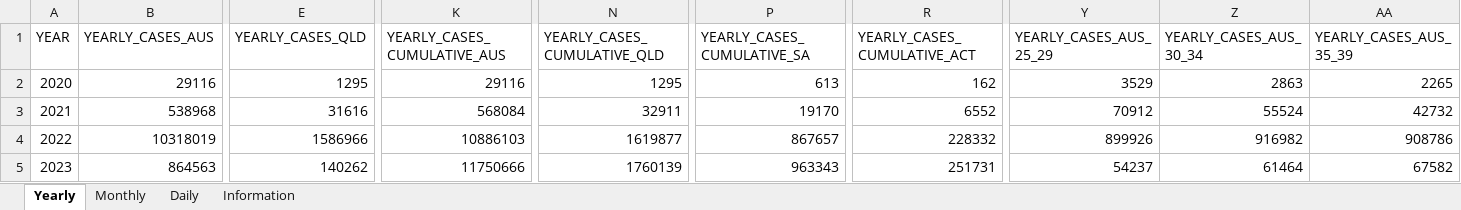
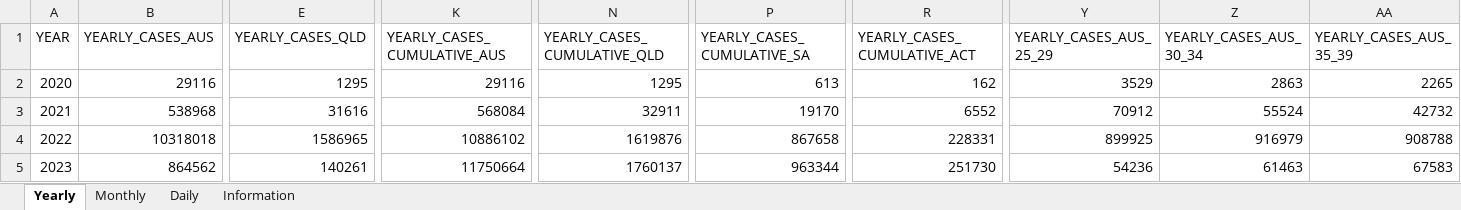
Before and after one commit to dbRaevn/covid19, an Excel workbook: pandemic/AUS_COVID19Cases.xlsx, sheet Yearly, drawn as a sheet; only a part is shown, gaps mark what is left out; values as stored, in another font and other column widths than the file's, no borders; the diff covers the shown part only; the diff names each change by its address in the sheet, - before the commit and + after, or states it on an @@ line.

Commit message:
Update AUS_COVID19Cases.xlsx

```diff
--- a/pandemic/AUS_COVID19Cases.xlsx (sheet Yearly)
+++ b/pandemic/AUS_COVID19Cases.xlsx (sheet Yearly)
-B4 (YEARLY_CASES_AUS): 10318019
+B4 (YEARLY_CASES_AUS): 10318018
-E4 (YEARLY_CASES_QLD): 1586966
+E4 (YEARLY_CASES_QLD): 1586965
-K4 (YEARLY_CASES_CUMULATIVE_AUS): 10886103
+K4 (YEARLY_CASES_CUMULATIVE_AUS): 10886102
-N4 (YEARLY_CASES_CUMULATIVE_QLD): 1619877
+N4 (YEARLY_CASES_CUMULATIVE_QLD): 1619876
-P4 (YEARLY_CASES_CUMULATIVE_SA): 867657
+P4 (YEARLY_CASES_CUMULATIVE_SA): 867658
-R4 (YEARLY_CASES_CUMULATIVE_ACT): 228332
+R4 (YEARLY_CASES_CUMULATIVE_ACT): 228331
-Y4 (YEARLY_CASES_AUS_25_29): 899926
+Y4 (YEARLY_CASES_AUS_25_29): 899925
-Z4 (YEARLY_CASES_AUS_30_34): 916982
+Z4 (YEARLY_CASES_AUS_30_34): 916979
-AA4 (YEARLY_CASES_AUS_35_39): 908786
+AA4 (YEARLY_CASES_AUS_35_39): 908788
-B5 (YEARLY_CASES_AUS): 864563
+B5 (YEARLY_CASES_AUS): 864562
-E5 (YEARLY_CASES_QLD): 140262
+E5 (YEARLY_CASES_QLD): 140261
-K5 (YEARLY_CASES_CUMULATIVE_AUS): 11750666
+K5 (YEARLY_CASES_CUMULATIVE_AUS): 11750664
-N5 (YEARLY_CASES_CUMULATIVE_QLD): 1760139
+N5 (YEARLY_CASES_CUMULATIVE_QLD): 1760137
-P5 (YEARLY_CASES_CUMULATIVE_SA): 963343
+P5 (YEARLY_CASES_CUMULATIVE_SA): 963344
-R5 (YEARLY_CASES_CUMULATIVE_ACT): 251731
+R5 (YEARLY_CASES_CUMULATIVE_ACT): 251730
-Y5 (YEARLY_CASES_AUS_25_29): 54237
+Y5 (YEARLY_CASES_AUS_25_29): 54236
-Z5 (YEARLY_CASES_AUS_30_34): 61464
+Z5 (YEARLY_CASES_AUS_30_34): 61463
-AA5 (YEARLY_CASES_AUS_35_39): 67582
+AA5 (YEARLY_CASES_AUS_35_39): 67583
```
Also changed, not shown: 99 edited cells elsewhere in this sheet, sheet Daily, sheet Monthly, sheet Information.
